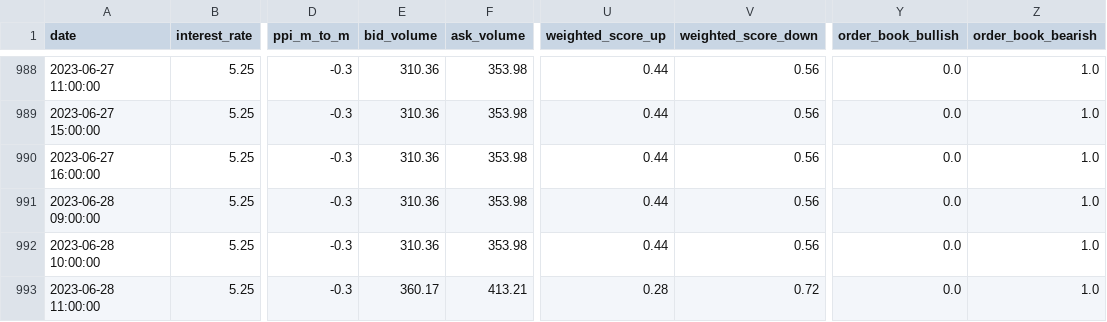
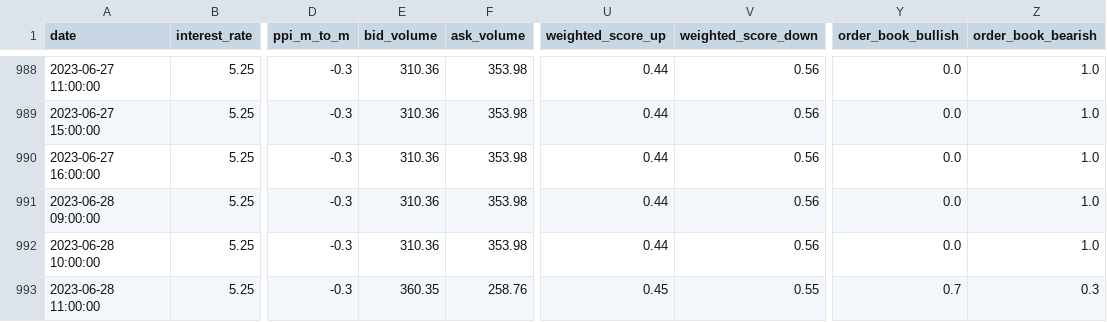
Before and after one commit to williamnordberg/adam_trader, a CSV file: data/database.csv, drawn as a sheet; only a part is shown, gaps mark what is left out; the diff names each change by its address in the sheet, - before the commit and + after, or states it on an @@ line.

```diff
--- a/data/database.csv
+++ b/data/database.csv
-E993 (bid_volume): 360.17
+E993 (bid_volume): 360.35
-F993 (ask_volume): 413.21
+F993 (ask_volume): 258.76
-U993 (weighted_score_up): 0.28
+U993 (weighted_score_up): 0.45
-V993 (weighted_score_down): 0.72
+V993 (weighted_score_down): 0.55
-Y993 (order_book_bullish): 0.0
+Y993 (order_book_bullish): 0.7
-Z993 (order_book_bearish): 1.0
+Z993 (order_book_bearish): 0.3
```
Also changed, not shown: data/latest_info_saved.csv, 7 other files.
